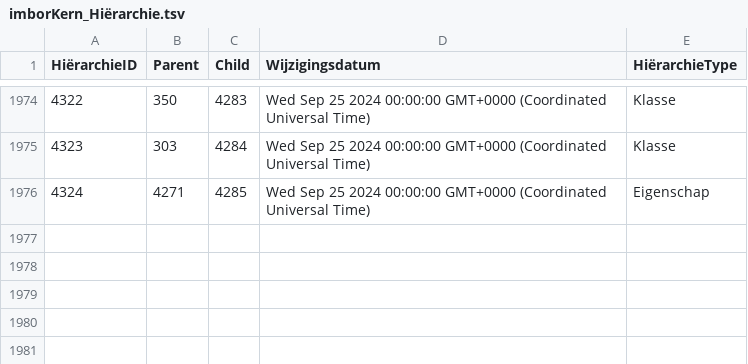
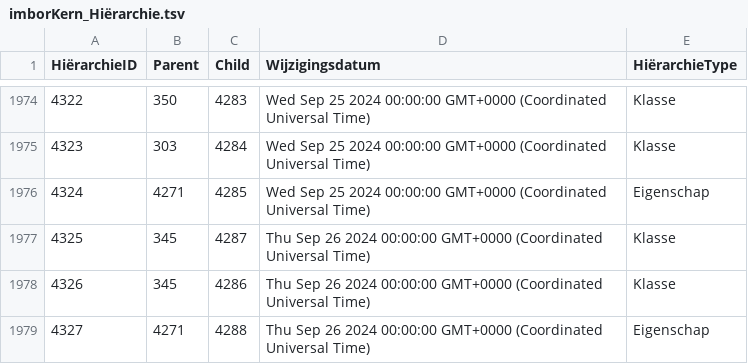
Before and after one commit to Stichting-CROW/imbor-development, a TSV file: data/tsv/imborKern_Hiërarchie.tsv, drawn as a sheet; only a part is shown, gaps mark what is left out.

```diff
--- a/data/tsv/imborKern_Hiërarchie.tsv
+++ b/data/tsv/imborKern_Hiërarchie.tsv
@@ -1976 +1976,4 @@ HiërarchieID	Parent	Child	Wijzigingsdatum	HiërarchieType
 4324	4271	4285	Wed Sep 25 2024 00:00:00 GMT+0000 (Coordinated Universal Time)	Eigenschap
+4325	345	4287	Thu Sep 26 2024 00:00:00 GMT+0000 (Coordinated Universal Time)	Klasse
+4326	345	4286	Thu Sep 26 2024 00:00:00 GMT+0000 (Coordinated Universal Time)	Klasse
+4327	4271	4288	Thu Sep 26 2024 00:00:00 GMT+0000 (Coordinated Universal Time)	Eigenschap
```
Also changed, not shown: data/tsv/imborKern_EnumeratiesDomeinwaarden.tsv, data/tsv/imborKern_HiërarchieElementen.tsv, 2 other files.
